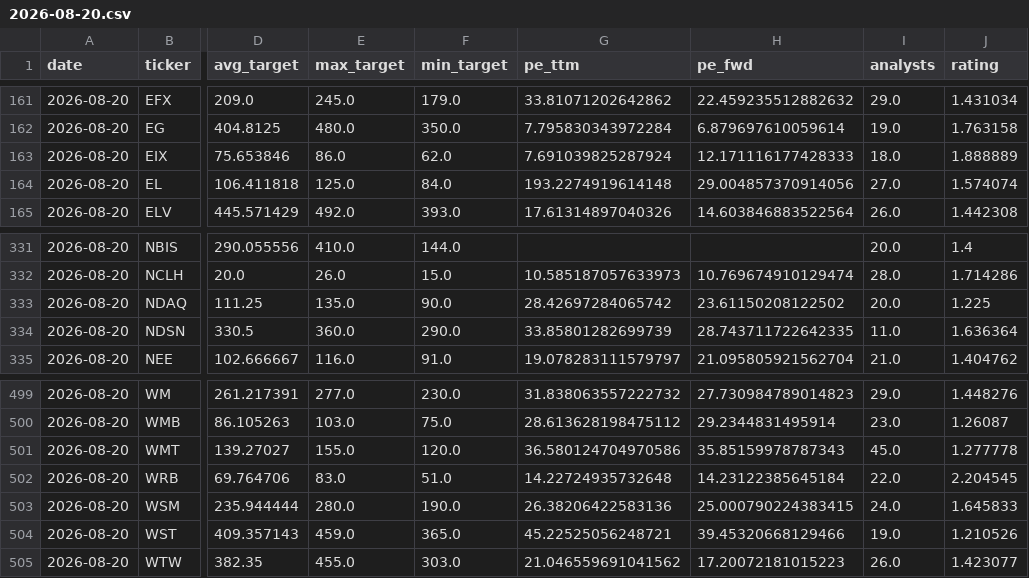
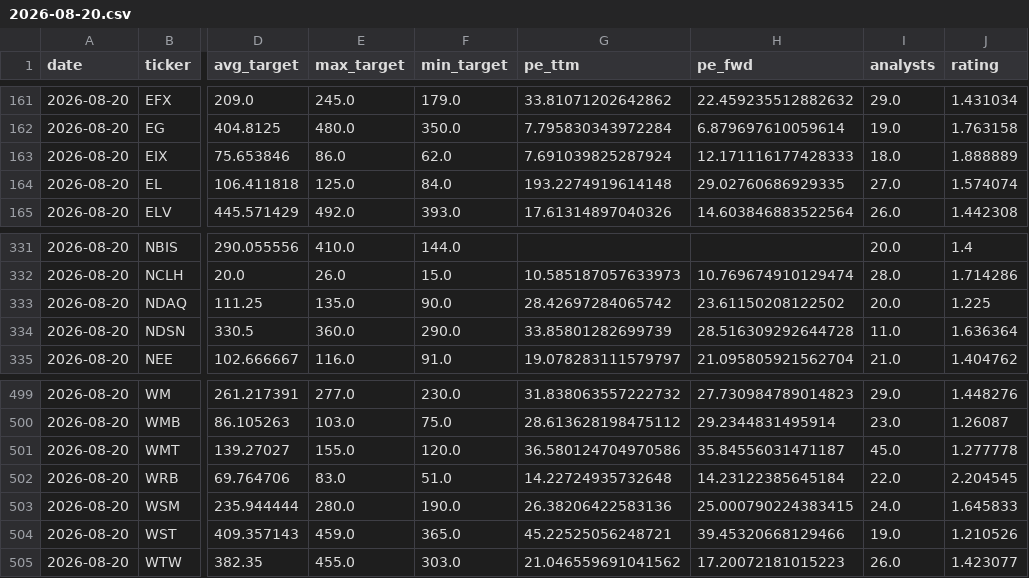
Before and after one commit to xignoe/tradeAssist, a CSV file: data/2026-08-20.csv, drawn as a sheet; only a part is shown, gaps mark what is left out; the diff names each change by its address in the sheet, - before the commit and + after, or states it on an @@ line.

```diff
--- a/data/2026-08-20.csv
+++ b/data/2026-08-20.csv
-H164 (pe_fwd): 29.004857370914056
+H164 (pe_fwd): 29.02760686929335
-H334 (pe_fwd): 28.743711722642335
+H334 (pe_fwd): 28.516309292644728
-H501 (pe_fwd): 35.85159978787343
+H501 (pe_fwd): 35.84556031471187
```
Also changed, not shown: 1 other file.
